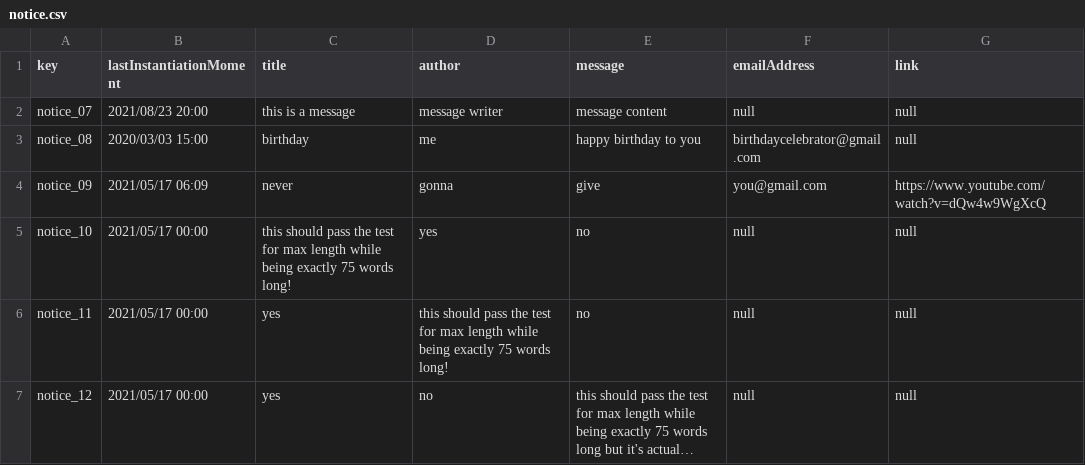
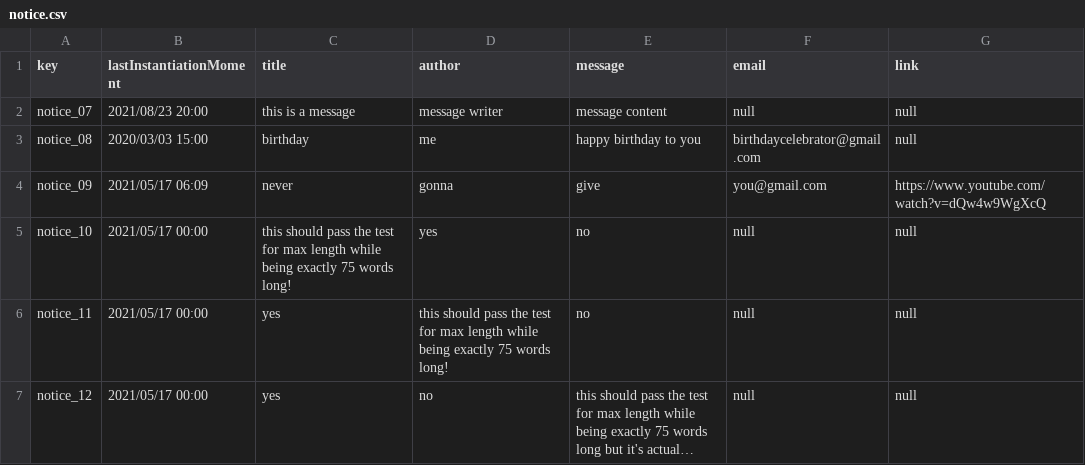
Before and after one commit to DP2-G004/Acme-SF-D01, a CSV file: src/main/webapp/WEB-INF/resources/initial-data/notice.csv, drawn as a sheet; long unchanged cells end in ….

```diff
--- a/src/main/webapp/WEB-INF/resources/initial-data/notice.csv
+++ b/src/main/webapp/WEB-INF/resources/initial-data/notice.csv
@@ -1,2 +1,2 @@
-key,lastInstantiationMoment,title,author,message,emailAddress,link
+key,lastInstantiationMoment,title,author,message,email,link
 notice_07,2021/08/23 20:00,this is a message,message writer,message content,null,null
```
Also changed, not shown: src/main/webapp/WEB-INF/resources/sample-data/notice.csv, 56 other files.
